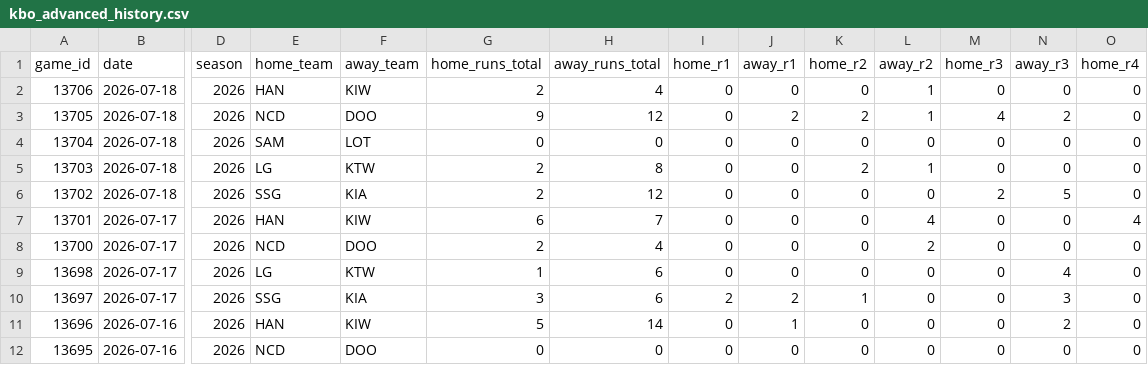
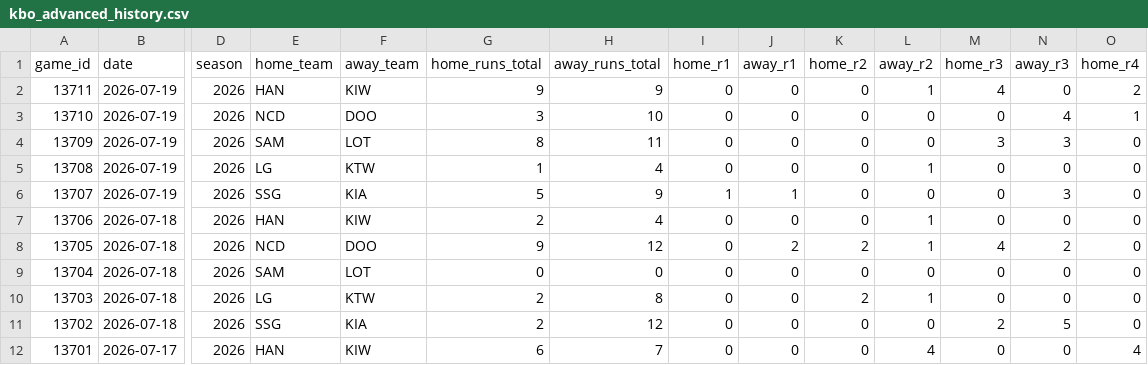
Before and after one commit to emilioandrade0/PickGOLD, a CSV file: src/data/kbo/raw/kbo_advanced_history.csv, drawn as a sheet; only a part is shown, gaps mark what is left out; the shorter side is filled out with more unchanged rows; rows hold the shown columns only; the diff names each change by its address in the sheet, - before the commit and + after, or states it on an @@ line.

```diff
--- a/src/data/kbo/raw/kbo_advanced_history.csv
+++ b/src/data/kbo/raw/kbo_advanced_history.csv
+row 2: 13711 | 2026-07-19 | 2026 | HAN | KIW | 9 | 9 | 0 | 0 | 0 | 1 | 4 | 0 | 2
+row 3: 13710 | 2026-07-19 | 2026 | NCD | DOO | 3 | 10 | 0 | 0 | 0 | 0 | 0 | 4 | 1
+row 4: 13709 | 2026-07-19 | 2026 | SAM | LOT | 8 | 11 | 0 | 0 | 0 | 0 | 3 | 3 | 0
+row 5: 13708 | 2026-07-19 | 2026 | LG | KTW | 1 | 4 | 0 | 0 | 0 | 1 | 0 | 0 | 0
+row 6: 13707 | 2026-07-19 | 2026 | SSG | KIA | 5 | 9 | 1 | 1 | 0 | 0 | 0 | 3 | 0
```
Also changed, not shown: src/data/lmb/raw/lmb_advanced_history.csv, src/data/lmb/raw/lmb_upcoming_schedule.csv, 22 other files.
